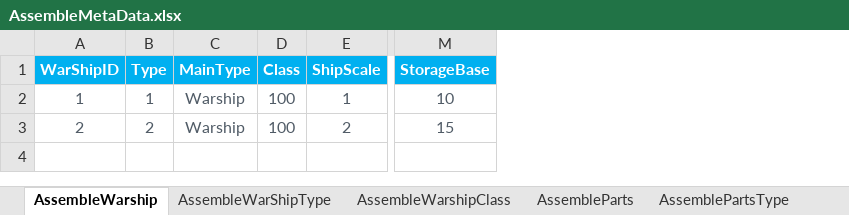
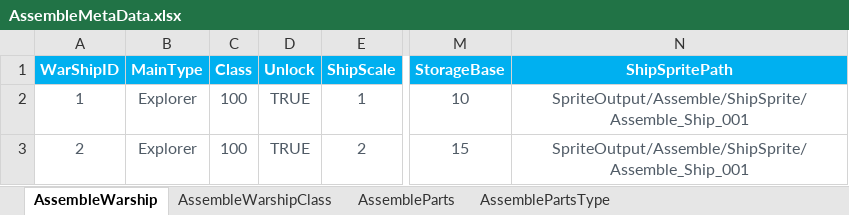
Before and after one commit to EpicProj/RPG, an Excel workbook: GameMaster/RPGTale/Data/Data_Excel/AssembleMetaData.xlsx, sheet AssembleWarship, drawn as a sheet; only a part is shown, gaps mark what is left out; values as stored, in another font and other column widths than the file's, no borders; removed rows and columns are numbered as before the commit, all else as after; the diff names each change by its address in the sheet, - before the commit and + after, or states it on an @@ line.

Commit message:
115  Assemble Ship

```diff
--- a/GameMaster/RPGTale/Data/Data_Excel/AssembleMetaData.xlsx (sheet AssembleWarship)
+++ b/GameMaster/RPGTale/Data/Data_Excel/AssembleMetaData.xlsx (sheet AssembleWarship)
-sheet tab: AssembleWarShipType
-column B (Type), rows 2-3: 1 | 2
+column D (Unlock), rows 2-3: TRUE | TRUE
+column N (ShipSpritePath), rows 2-3: SpriteOutput/Assemble/ShipSprite/Assemble_Ship_001 | SpriteOutput/Assemble/ShipSprite/Assemble_Ship_001
-B2:B3 (MainType): Warship
+B2:B3 (MainType): Explorer
```
Also changed, not shown: 39 other files.
